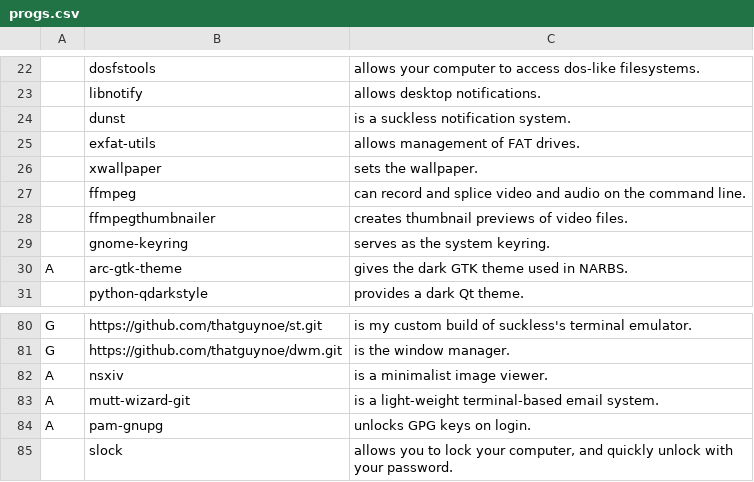
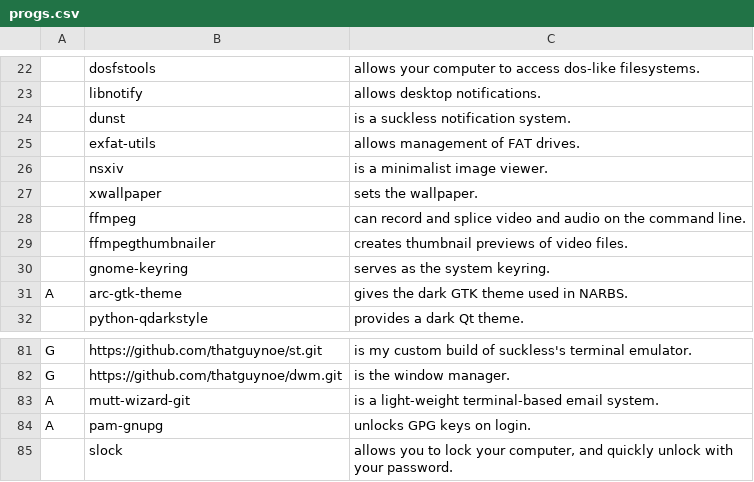
Before and after one commit to thatguynoe/NARBS, a CSV file: progs.csv, drawn as a sheet; only a part is shown, gaps mark what is left out; removed rows and columns are numbered as before the commit, all else as after; the diff names each change by its address in the sheet, - before the commit and + after, or states it on an @@ line.

Commit message:
nsxiv is not in the AUR

```diff
--- a/progs.csv
+++ b/progs.csv
+row 26:  | nsxiv | is a minimalist image viewer.
-row 82: A | nsxiv | is a minimalist image viewer.
```
